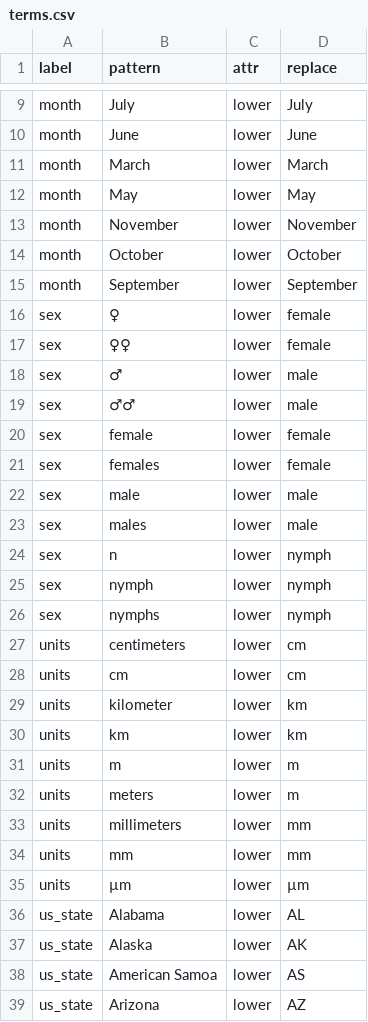
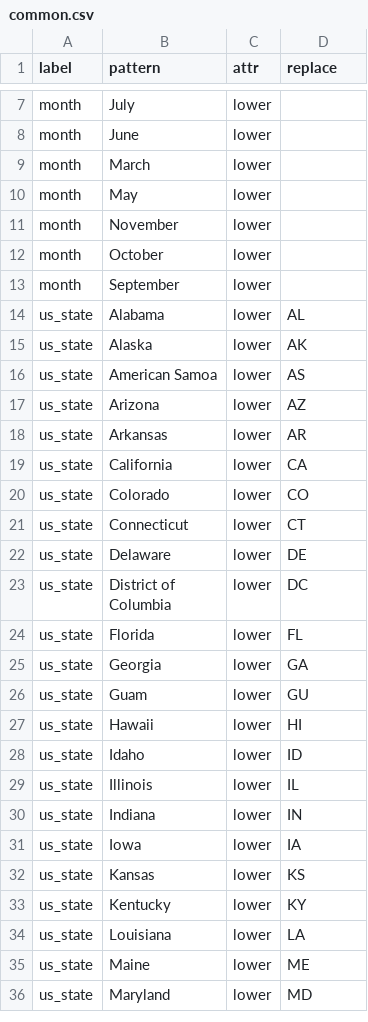
Before and after one commit to rafelafrance/AnopluraTraiter, a CSV file: lice/vocabulary/common.csv (was lice/vocabulary/terms.csv), drawn as a sheet; only a part is shown, gaps mark what is left out; the shorter side is filled out with more unchanged rows; removed rows and columns are numbered as before the commit, all else as after; the diff covers the shown part only; the diff names each change by its address in the sheet, - before the commit and + after, or states it on an @@ line.

Commit message:
Add new traits and patterns

```diff
--- a/lice/vocabulary/terms.csv
+++ b/lice/vocabulary/common.csv
-D7 (replace): July
+D7 (replace): (empty)
-D8 (replace): June
+D8 (replace): (empty)
-D9 (replace): March
+D9 (replace): (empty)
-D10 (replace): May
+D10 (replace): (empty)
-D11 (replace): November
+D11 (replace): (empty)
-D12 (replace): October
+D12 (replace): (empty)
-D13 (replace): September
+D13 (replace): (empty)
-row 16: sex | ♀ | lower | female
-row 17: sex | ♀♀ | lower | female
-row 18: sex | ♂ | lower | male
-row 19: sex | ♂♂ | lower | male
-row 20: sex | female | lower | female
-row 21: sex | females | lower | female
-row 22: sex | male | lower | male
-row 23: sex | males | lower | male
-row 24: sex | n | lower | nymph
-row 25: sex | nymph | lower | nymph
-row 26: sex | nymphs | lower | nymph
-row 27: units | centimeters | lower | cm
-row 28: units | cm | lower | cm
-row 29: units | kilometer | lower | km
-row 30: units | km | lower | km
-row 31: units | m | lower | m
-row 32: units | meters | lower | m
-row 33: units | millimeters | lower | mm
-row 34: units | mm | lower | mm
-row 35: units | µm | lower | µm
```
Also changed, not shown: 8 removed rows and 5 edited cells elsewhere in this file, 6 other files.
